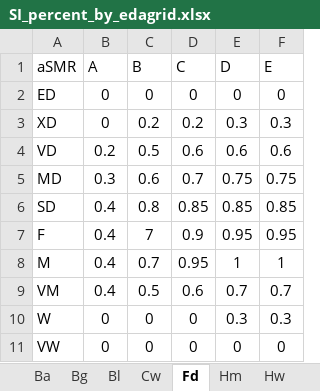
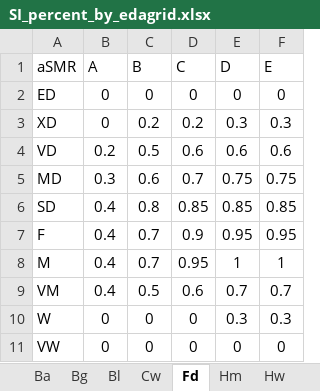
Before and after one commit to whmacken/SIBEC_Modelled, an Excel workbook: inputsGit/SI_percent_by_edagrid.xlsx, sheet Fd, drawn as a sheet; values as stored, in another font and other column widths than the file's, no borders; the diff names each change by its address in the sheet, - before the commit and + after, or states it on an @@ line.

```diff
--- a/inputsGit/SI_percent_by_edagrid.xlsx (sheet Fd)
+++ b/inputsGit/SI_percent_by_edagrid.xlsx (sheet Fd)
-C7 (B): 7
+C7 (B): 0.7
```
Also changed, not shown: sheet Sx, charts or pictures, 4 other files.
